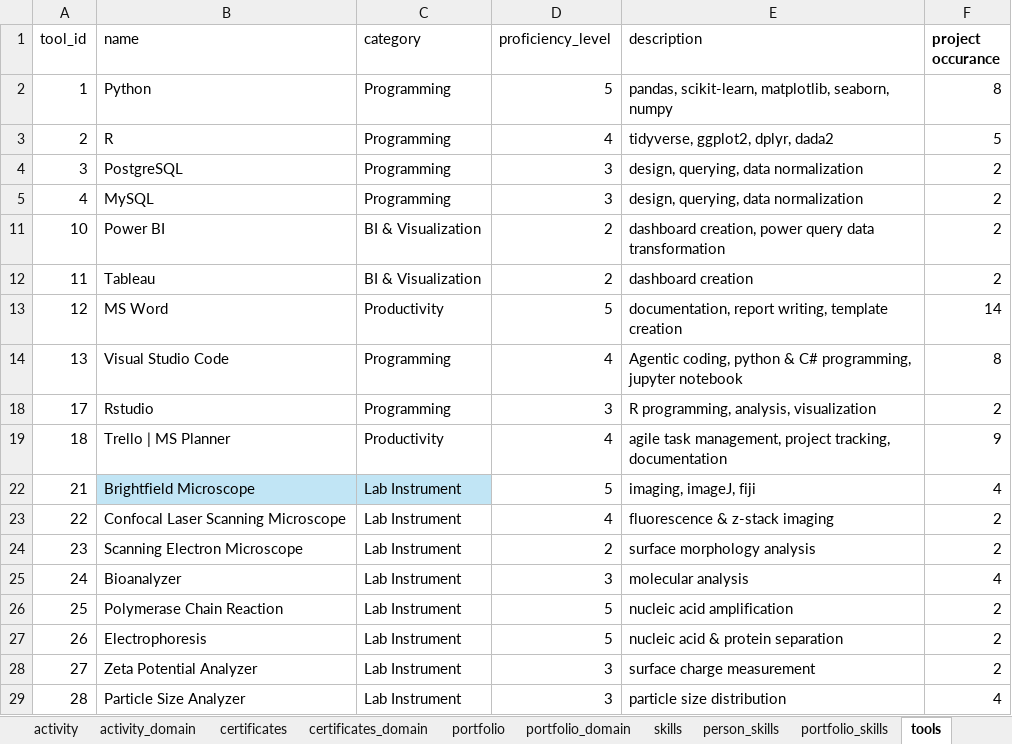
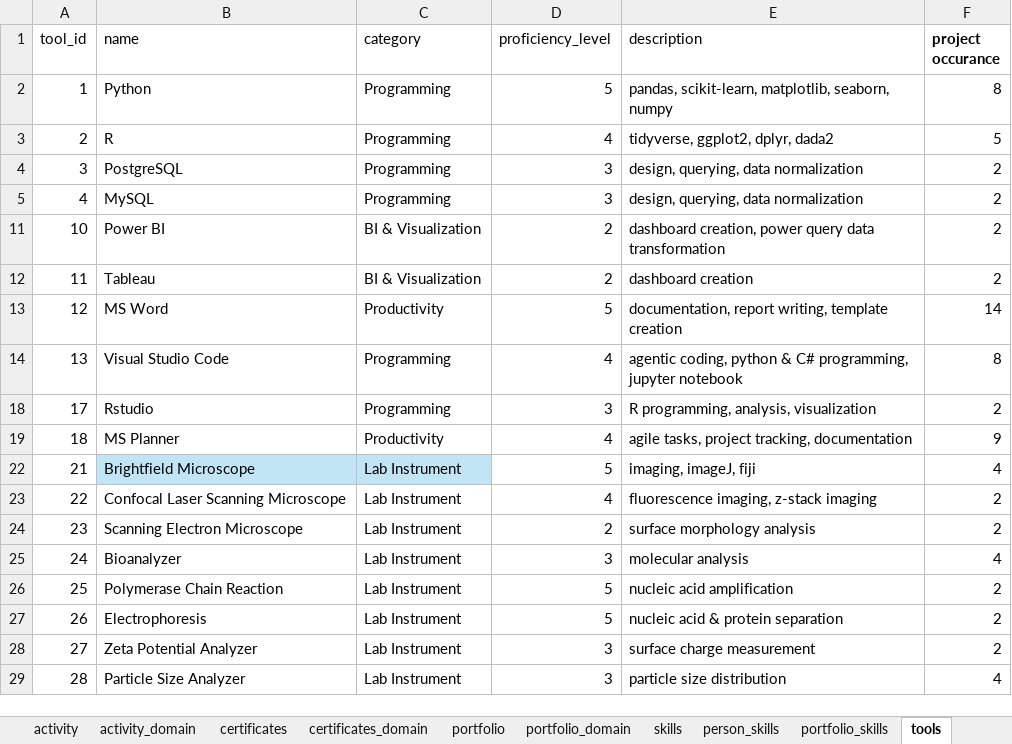
Before and after one commit to Clupeo/Visual-Resume_Tableau-Dashboard, an Excel workbook: 01_Data/raw/master_database.xlsx, sheet tools, drawn as a sheet; only a part is shown; values as stored, in another font and other column widths than the file's, no borders; table styles not drawn; the diff names each change by its address in the sheet, - before the commit and + after, or states it on an @@ line.

```diff
--- a/01_Data/raw/master_database.xlsx (sheet tools)
+++ b/01_Data/raw/master_database.xlsx (sheet tools)
-E14 (description): Agentic coding, python…
+E14 (description): agentic coding, python…
-B19 (name): Trello | MS Planner
+B19 (name): MS Planner
-E19 (description): agile task management, project tracking,…
+E19 (description): agile tasks, project tracking,…
-E23 (description): fluorescence & z-stack imaging
+E23 (description): fluorescence imaging, z-stack imaging
```
Also changed, not shown: 3 other files.
